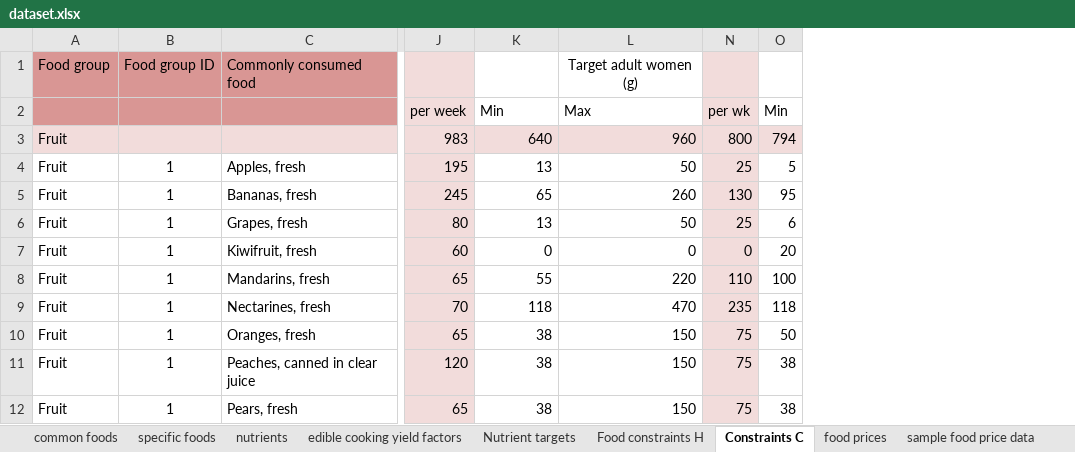
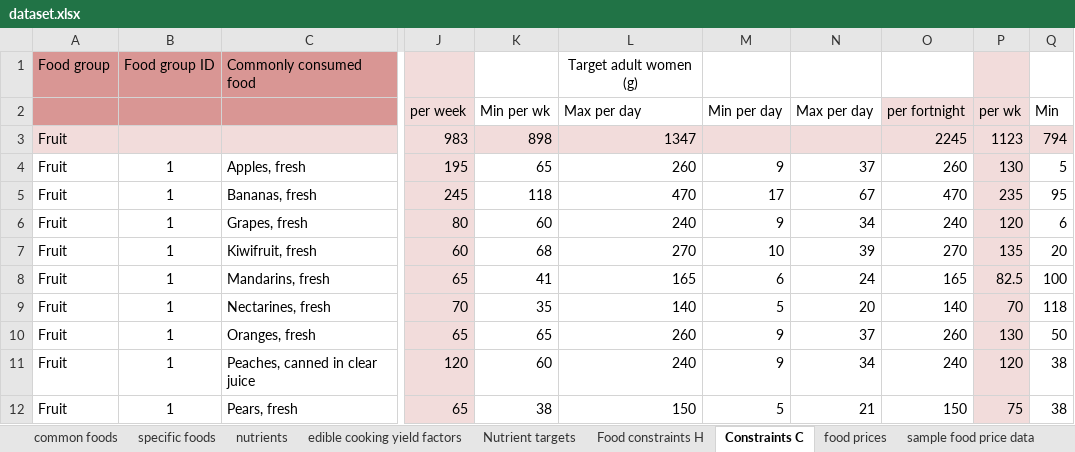
Before and after one commit to UoA-eResearch/dietcost, an Excel workbook: dataset.xlsx, sheet Constraints C, drawn as a sheet; only a part is shown, gaps mark what is left out; values as stored, in another font and other column widths than the file's, no borders; charts and pictures not drawn; addresses are those after the commit; the diff covers the shown part only; the diff names each change by its address in the sheet, - before the commit and + after, or states it on an @@ line.

Commit message:
update dataset

```diff
--- a/dataset.xlsx (sheet Constraints C)
+++ b/dataset.xlsx (sheet Constraints C)
@@ column M unhidden, rows 2-12: Min per day |  | 9 | 17 | 9 | 10 | 6 | 5 | 9 | 9 | 5 @@
+column N, rows 2-12: Max per day |  | 37 | 67 | 34 | 39 | 24 | 20 | 37 | 34 | 21
+column O, rows 2-12: per fortnight | 2245 | 260 | 470 | 240 | 270 | 165 | 140 | 260 | 240 | 150
-K2: Min
+K2: Min per wk
-L2: Max
+L2: Max per day
-K3: 640
+K3: 898
-L3: 960
+L3: 1347
-P3: 800
+P3: 1123
-K4: 13
+K4: 65
-L4: 50
+L4: 260
-P4: 25
+P4: 130
-K5: 65
+K5: 118
-L5: 260
+L5: 470
-P5: 130
+P5: 235
-K6: 13
+K6: 60
-L6: 50
+L6: 240
-P6: 25
+P6: 120
-K7: 0
+K7: 68
-L7: 0
+L7: 270
-P7: 0
+P7: 135
-K8: 55
+K8: 41
-L8: 220
+L8: 165
-P8: 110
+P8: 82.5
-K9: 118
+K9: 35
-L9: 470
+L9: 140
-P9: 235
+P9: 70
-K10: 38
+K10: 65
-L10: 150
+L10: 260
-P10: 75
+P10: 130
-K11: 38
+K11: 60
-L11: 150
+L11: 240
-P11: 75
+P11: 120
```
Also changed, not shown: 297 edited cells elsewhere in this sheet, formulas that keep their value, hidden cells, charts or pictures, 1 other file.
